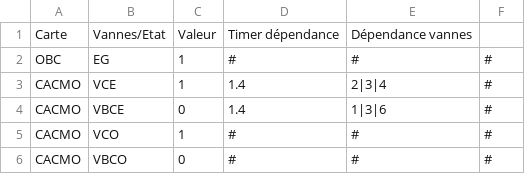
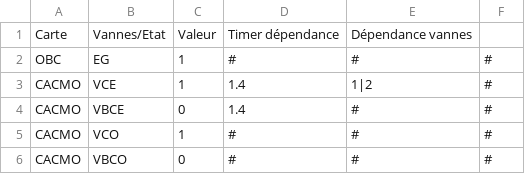
Before and after one commit to squaria1/openPOWERLINK_V2_CAC, a CSV file: apps/common/commonCSVFiles/stateCSV/Etat_.csv, drawn as a sheet; only a part is shown.

```diff
--- a/apps/common/commonCSVFiles/stateCSV/Etat_.csv
+++ b/apps/common/commonCSVFiles/stateCSV/Etat_.csv
@@ -2,4 +2,4 @@
 OBC;EG;1;#;#;#
-CACMO;VCE;1;1.4;2|3|4;#
-CACMO;VBCE;0;1.4;1|3|6;#
+CACMO;VCE;1;1.4;1|2;#
+CACMO;VBCE;0;1.4;#;#
 CACMO;VCO;1;#;#;#
```
Also changed, not shown: apps/common/commonCSVFiles/stateCSV/Etat_2.csv, 2 other files.
